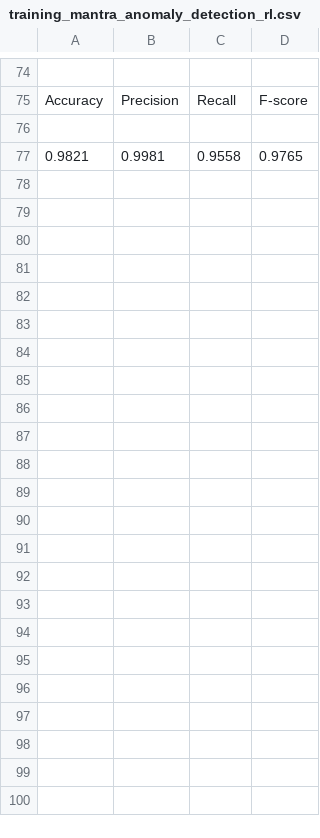
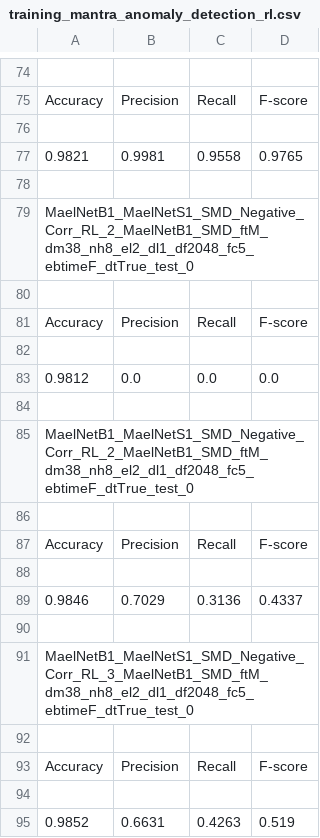
Before and after one commit to mail2418/Mael-TA, a CSV file: training_mantra_anomaly_detection_rl.csv, drawn as a sheet; only a part is shown, gaps mark what is left out.

```diff
--- a/training_mantra_anomaly_detection_rl.csv
+++ b/training_mantra_anomaly_detection_rl.csv
@@ -77 +77,19 @@ Accuracy,Precision,Recall,F-score
 0.9821,0.9981,0.9558,0.9765
+
+MaelNetB1_MaelNetS1_SMD_Negative_Corr_RL_2_MaelNetB1_SMD_ftM_dm38_nh8_el2_dl1_df2048_fc5_ebtimeF_dtTrue_test_0
+
+Accuracy,Precision,Recall,F-score
+
+0.9812,0.0,0.0,0.0
+
+MaelNetB1_MaelNetS1_SMD_Negative_Corr_RL_2_MaelNetB1_SMD_ftM_dm38_nh8_el2_dl1_df2048_fc5_ebtimeF_dtTrue_test_0
+
+Accuracy,Precision,Recall,F-score
+
+0.9846,0.7029,0.3136,0.4337
+
+MaelNetB1_MaelNetS1_SMD_Negative_Corr_RL_3_MaelNetB1_SMD_ftM_dm38_nh8_el2_dl1_df2048_fc5_ebtimeF_dtTrue_test_0
+
+Accuracy,Precision,Recall,F-score
+
+0.9852,0.6631,0.4263,0.519
```
Also changed, not shown: training_mantra_anomaly_detection.csv, 7 other files.
